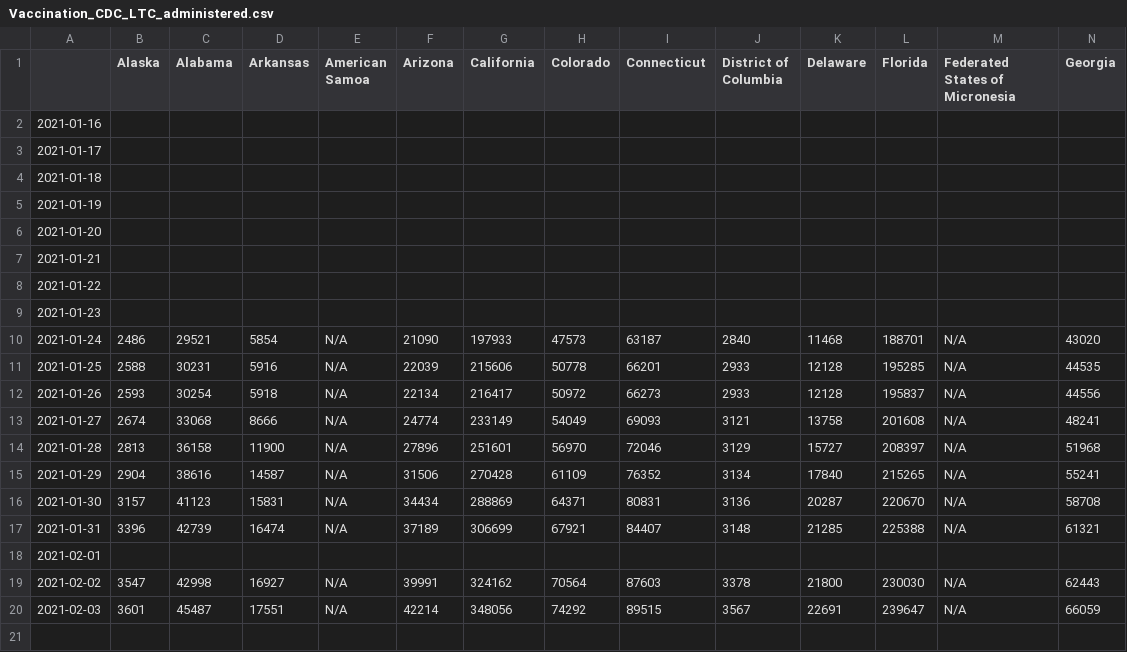
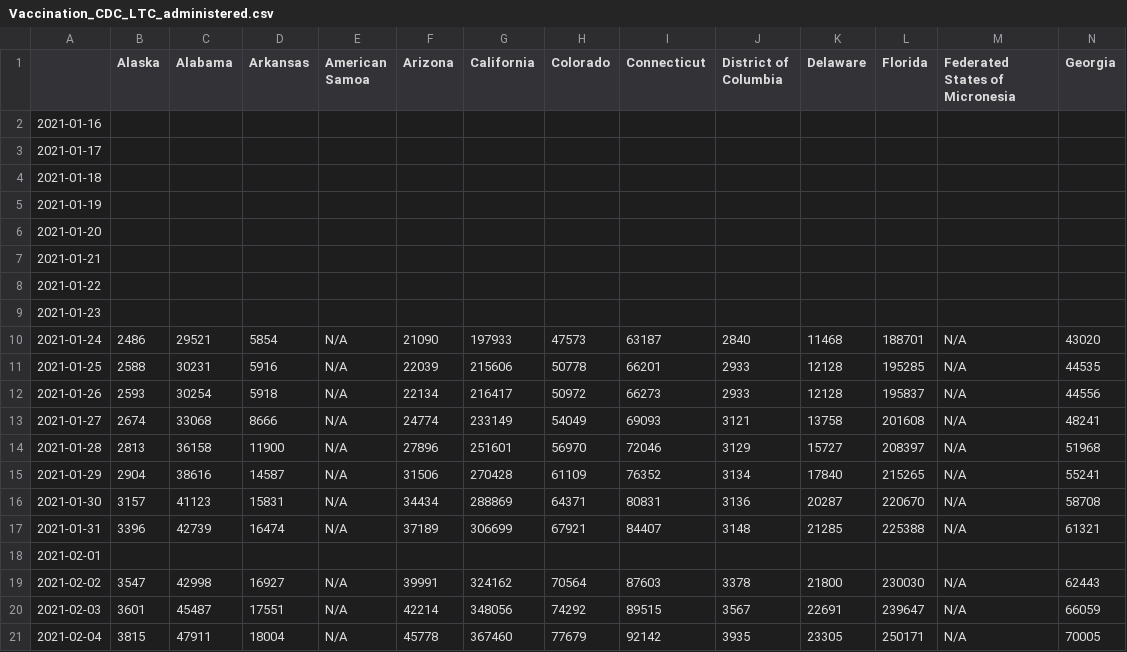
Before and after one commit to cmolodo/covid-19, a CSV file: Vaccination_CDC_LTC_administered.csv, drawn as a sheet; only a part is shown; rows hold the shown columns only; the diff names each change by its address in the sheet, - before the commit and + after, or states it on an @@ line.

```diff
--- a/Vaccination_CDC_LTC_administered.csv
+++ b/Vaccination_CDC_LTC_administered.csv
+row 21: 2021-02-04 | 3815 | 47911 | 18004 | N/A | 45778 | 367460 | 77679 | 92142 | 3935 | 23305 | 250171 | N/A | 70005
```
Also changed, not shown: CA_cases_timeseries.csv, MA_confirmed_cases_timeseries.csv, 10 other files.
